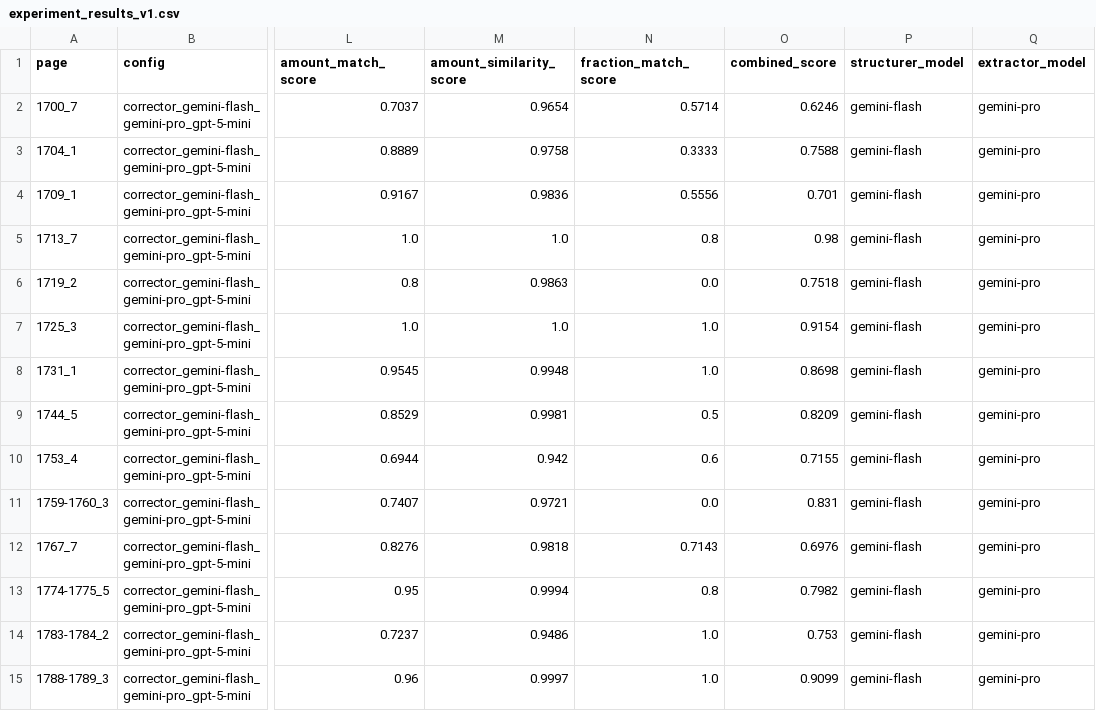
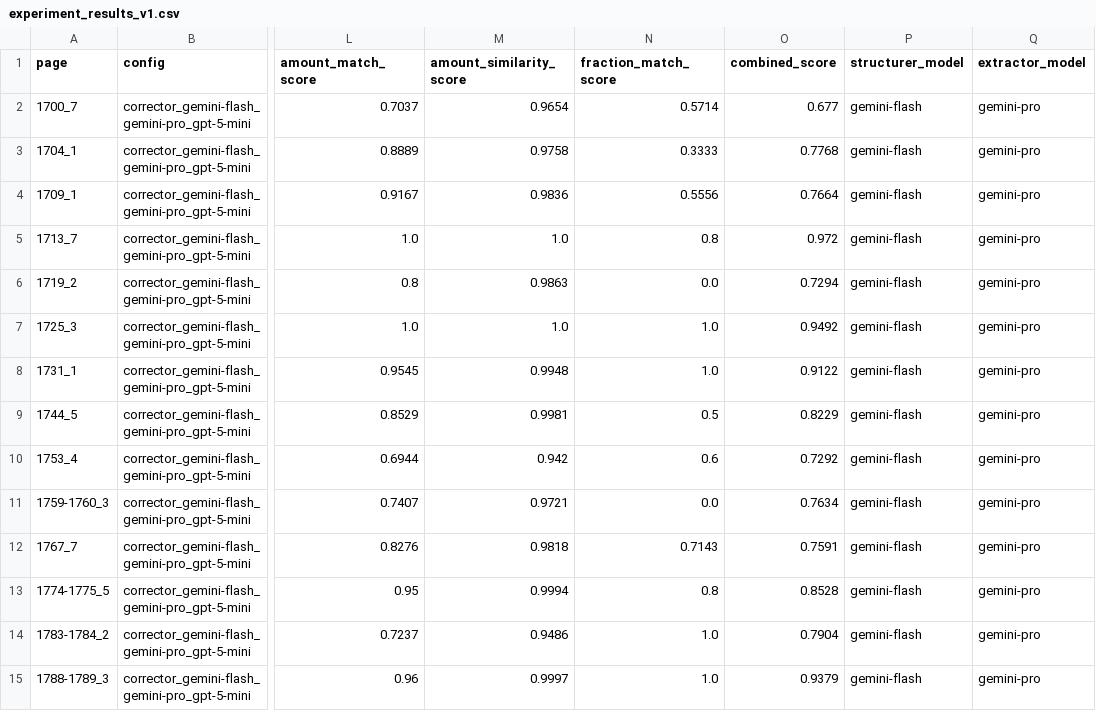
Before and after one commit to hsleejw21/historical_ledger_extraction, a CSV file: experiments/reports/experiment_results_v1.csv, drawn as a sheet; only a part is shown, gaps mark what is left out; the diff covers the shown part only; the diff names each change by its address in the sheet, - before the commit and + after, or states it on an @@ line.

```diff
--- a/experiments/reports/experiment_results_v1.csv
+++ b/experiments/reports/experiment_results_v1.csv
-O2 (combined_score): 0.6246
+O2 (combined_score): 0.677
-O3 (combined_score): 0.7588
+O3 (combined_score): 0.7768
-O4 (combined_score): 0.701
+O4 (combined_score): 0.7664
-O5 (combined_score): 0.98
+O5 (combined_score): 0.972
-O6 (combined_score): 0.7518
+O6 (combined_score): 0.7294
-O7 (combined_score): 0.9154
+O7 (combined_score): 0.9492
-O8 (combined_score): 0.8698
+O8 (combined_score): 0.9122
-O9 (combined_score): 0.8209
+O9 (combined_score): 0.8229
-O10 (combined_score): 0.7155
+O10 (combined_score): 0.7292
-O11 (combined_score): 0.831
+O11 (combined_score): 0.7634
-O12 (combined_score): 0.6976
+O12 (combined_score): 0.7591
-O13 (combined_score): 0.7982
+O13 (combined_score): 0.8528
-O14 (combined_score): 0.753
+O14 (combined_score): 0.7904
-O15 (combined_score): 0.9099
+O15 (combined_score): 0.9379
```
Also changed, not shown: 19 edited cells elsewhere in this file, experiments/reports/experiment_results_v2.csv, experiments/reports/experiment_results_v3.csv, 20 other files.
